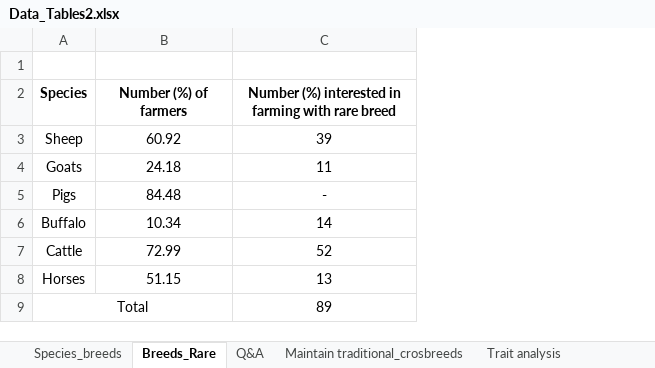
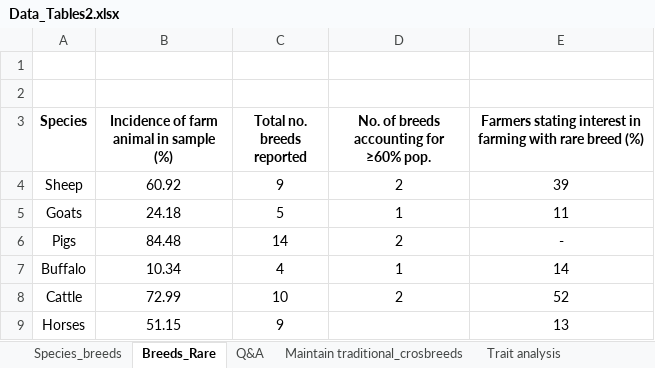
Before and after one commit to wainwrigh/PhDChapterWriting, an Excel workbook: Data_Tables2.xlsx, sheet Breeds_Rare, drawn as a sheet; values as stored, in another font and other column widths than the file's, no borders; removed rows and columns are numbered as before the commit, all else as after; the diff names each change by its address in the sheet, - before the commit and + after, or states it on an @@ line.

```diff
--- a/Data_Tables2.xlsx (sheet Breeds_Rare)
+++ b/Data_Tables2.xlsx (sheet Breeds_Rare)
+column C (Total no. breeds reported), rows 4-9: 9 | 5 | 14 | 4 | 10 | 9
+column D, rows 3-8: No. of breeds accounting for ≥60% pop. | 2 | 1 | 2 | 1 | 2
+row 2: (empty)
-B3: Number (%) of farmers
+B3: Incidence of farm animal in sample (%)
-E3: Number (%) interested in farming with rare breed
+E3: Farmers stating interest in farming with rare breed (%)
-row 9: Total |  | 89
```
Also changed, not shown: sheet Summary Stats, charts or pictures, 1 other file.
